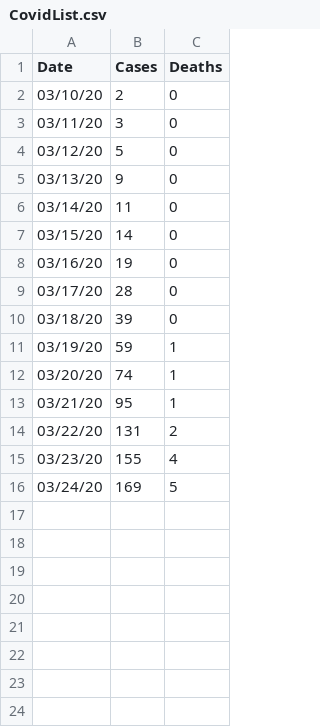
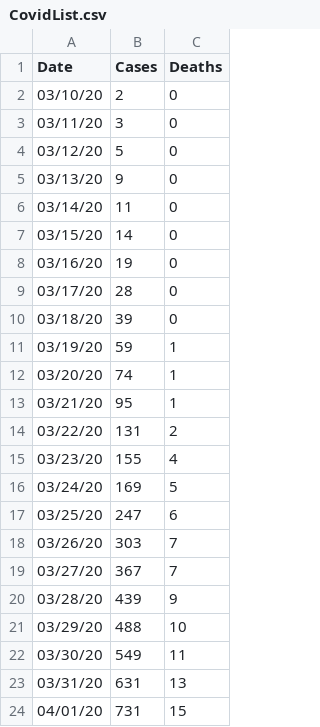
Before and after one commit to TaylorCowin/Dallas-County-Covid19-API, a CSV file: CovidList.csv, drawn as a sheet.

```diff
--- a/CovidList.csv
+++ b/CovidList.csv
@@ -16 +16,9 @@ Date,Cases,Deaths
 03/24/20,169,5
+03/25/20,247,6
+03/26/20,303,7
+03/27/20,367,7
+03/28/20,439,9
+03/29/20,488,10
+03/30/20,549,11
+03/31/20,631,13
+04/01/20,731,15
```
Also changed, not shown: 8 other files.
